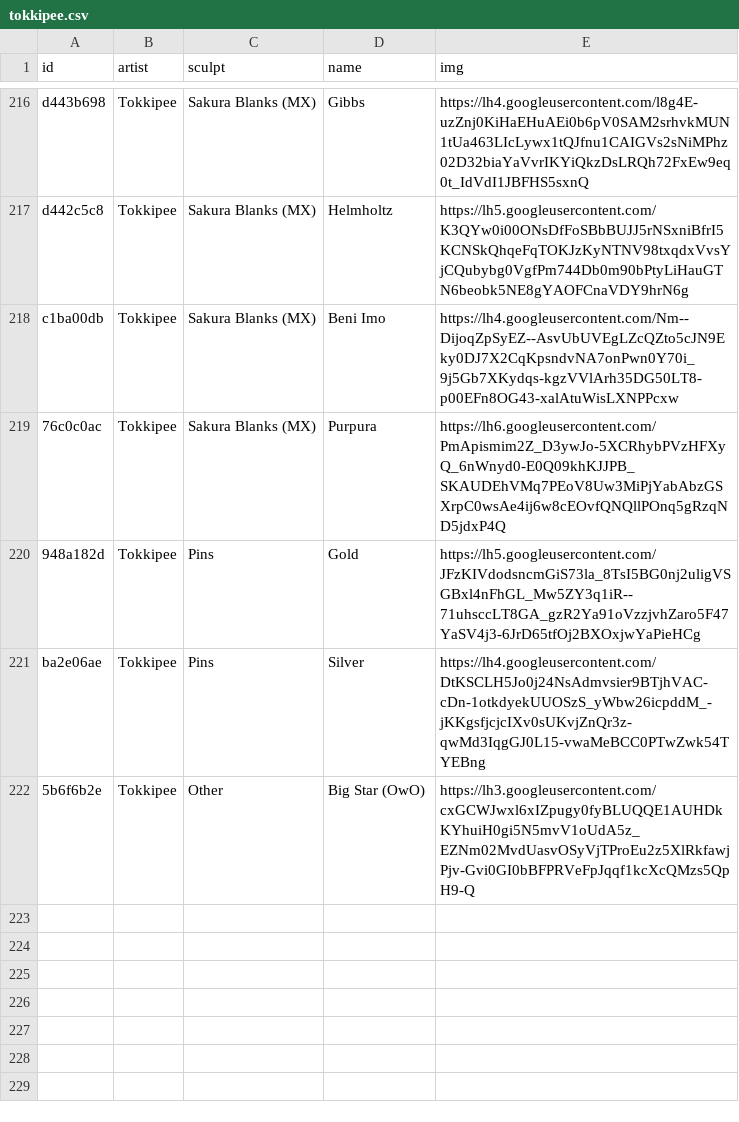
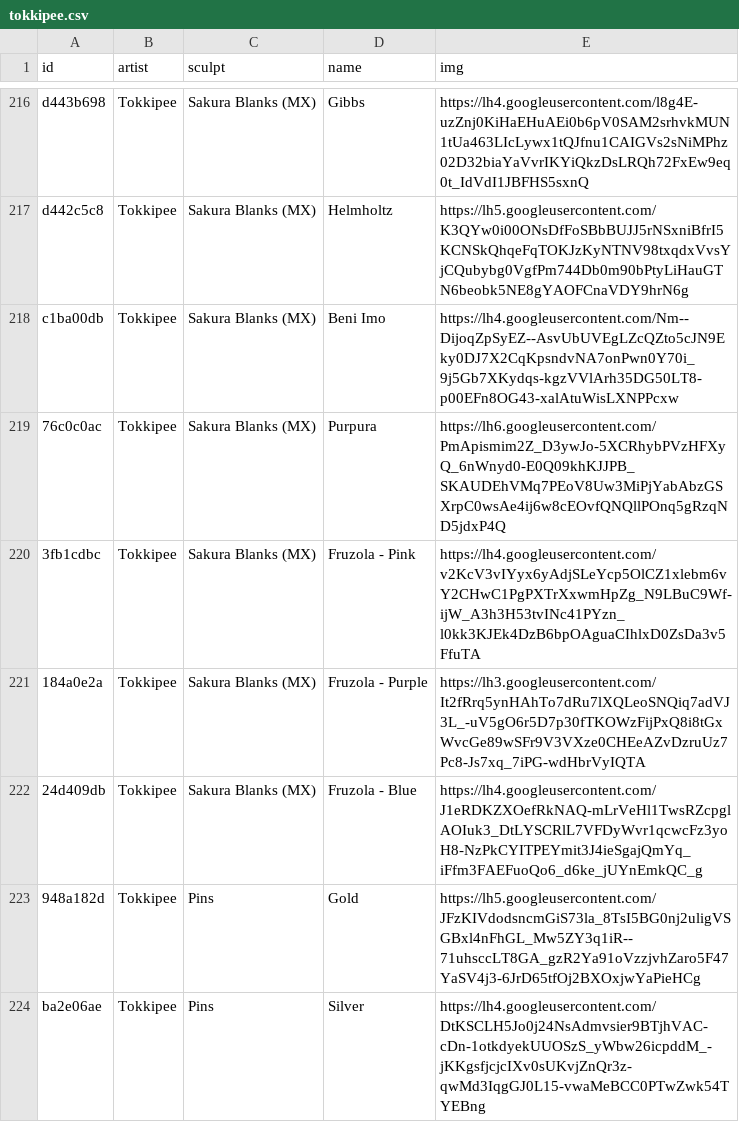
Before and after one commit to keycap-archivist/database, a CSV file: db/tokkipee.csv, drawn as a sheet; only a part is shown, gaps mark what is left out; the shorter side is filled out with more unchanged rows; the diff names each change by its address in the sheet, - before the commit and + after, or states it on an @@ line.

```diff
--- a/db/tokkipee.csv
+++ b/db/tokkipee.csv
+row 220: 3fb1cdbc | Tokkipee | Sakura Blanks (MX) | Fruzola - Pink | https://lh4.googleusercontent.com/v2KcV3vIYyx6yAdjSLeYcp5OlCZ1xlebm6vY2CHwC1PgPXTrXxwmHpZg_N9LBuC9Wf-ijW_A3h3H53tvINc41PYzn_l0kk3KJEk4DzB6bpOAguaCIhlxD0ZsDa3v5FfuTA
+row 221: 184a0e2a | Tokkipee | Sakura Blanks (MX) | Fruzola - Purple | https://lh3.googleusercontent.com/It2fRrq5ynHAhTo7dRu7lXQLeoSNQiq7adVJ3L_-uV5gO6r5D7p30fTKOWzFijPxQ8i8tGxWvcGe89wSFr9V3VXze0CHEeAZvDzruUz7Pc8-Js7xq_7iPG-wdHbrVyIQTA
+row 222: 24d409db | Tokkipee | Sakura Blanks (MX) | Fruzola - Blue | https://lh4.googleusercontent.com/J1eRDKZXOefRkNAQ-mLrVeHl1TwsRZcpglAOIuk3_DtLYSCRlL7VFDyWvr1qcwcFz3yoH8-NzPkCYITPEYmit3J4ieSgajQmYq_iFfm3FAEFuoQo6_d6ke_jUYnEmkQC_g
```
Also changed, not shown: 4 other files.
